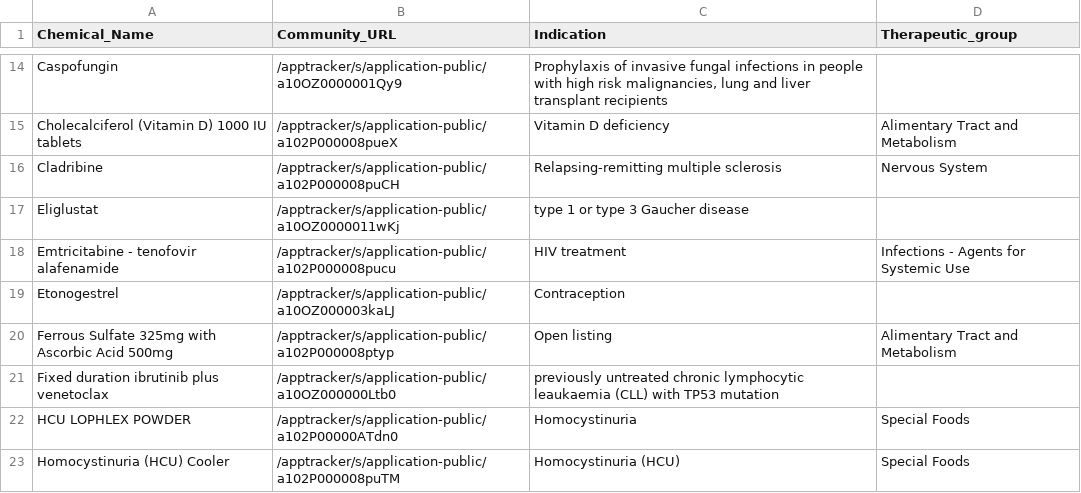
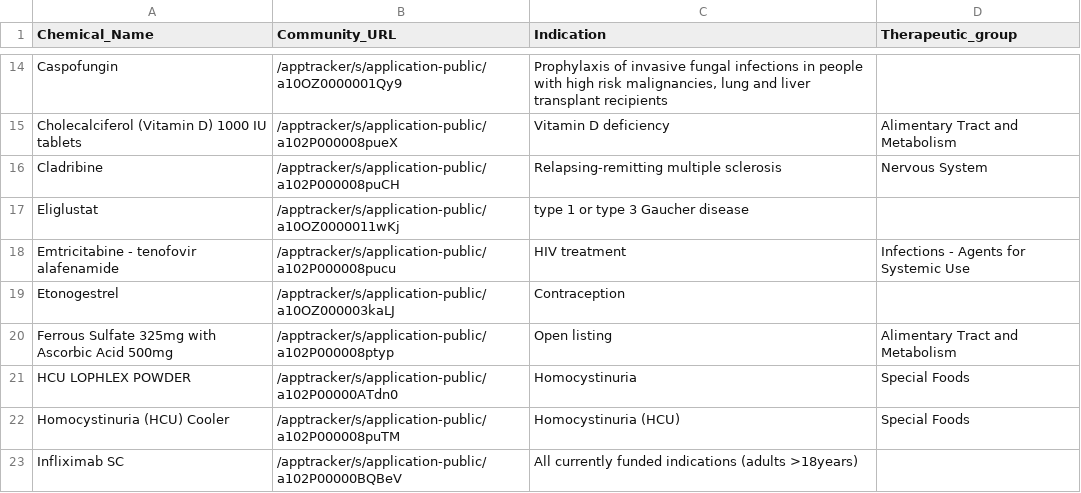
Before and after one commit to UoA-eResearch/pharmac, a CSV file: CS_CN.csv, drawn as a sheet; only a part is shown, gaps mark what is left out; the shorter side is filled out with more unchanged rows; the diff names each change by its address in the sheet, - before the commit and + after, or states it on an @@ line.

```diff
--- a/CS_CN.csv
+++ b/CS_CN.csv
-row 21: Fixed duration ibrutinib plus venetoclax | /apptracker/s/application-public/a10OZ000000Ltb0 | previously untreated chronic lymphocytic leaukaemia (CLL) with TP53 mutation
```
Also changed, not shown: OFI.csv.
